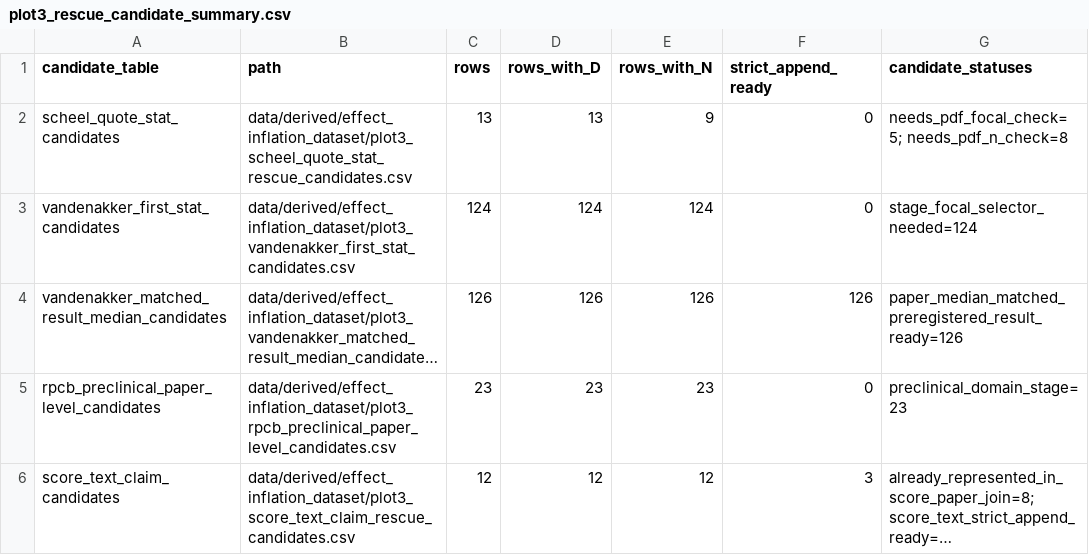
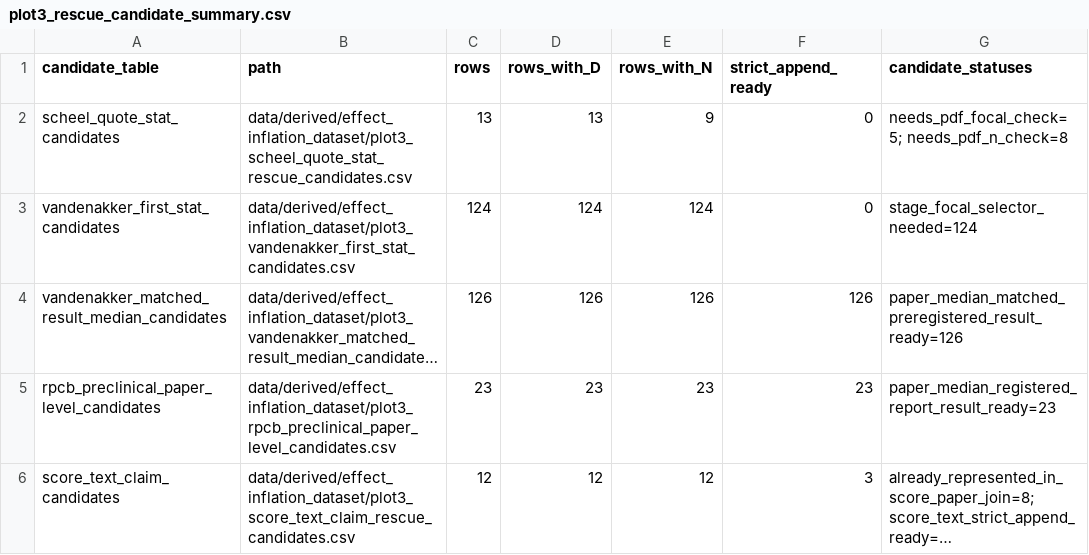
Before and after one commit to rexdouglass/PublishedSmallNStudiesDon-tMatter, a CSV file: data/derived/effect_inflation_dataset/plot3_rescue_candidate_summary.csv, drawn as a sheet; long unchanged cells end in …; the diff names each change by its address in the sheet, - before the commit and + after, or states it on an @@ line.

```diff
--- a/data/derived/effect_inflation_dataset/plot3_rescue_candidate_summary.csv
+++ b/data/derived/effect_inflation_dataset/plot3_rescue_candidate_summary.csv
-F5 (strict_append_ready): 0
+F5 (strict_append_ready): 23
-G5 (candidate_statuses): preclinical_domain_stage=23
+G5 (candidate_statuses): paper_median_registered_report_result_ready=23
```
Also changed, not shown: data/derived/effect_inflation_dataset/plot3_preregistered_criteria_matrix.csv, data/derived/effect_inflation_dataset/plot3_preregistered_source_catalog.csv, 14 other files.
